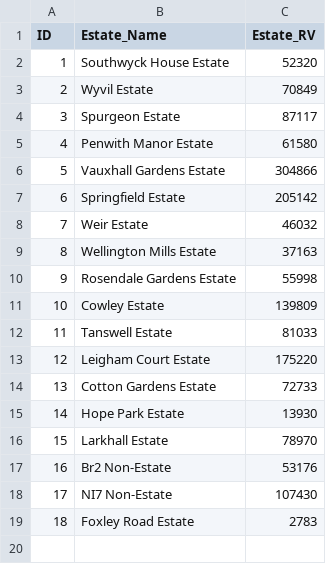
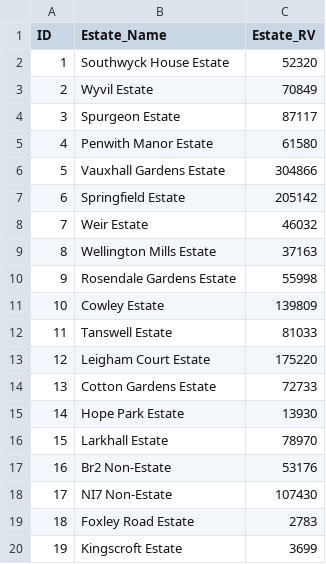
Before and after one commit to ajross/ServiceChargerator, a CSV file: public/estates.csv, drawn as a sheet; the diff names each change by its address in the sheet, - before the commit and + after, or states it on an @@ line.

```diff
--- a/public/estates.csv
+++ b/public/estates.csv
+row 20: 19 | Kingscroft Estate | 3699
```
Also changed, not shown: public/blocks.csv, public/charges.csv.
